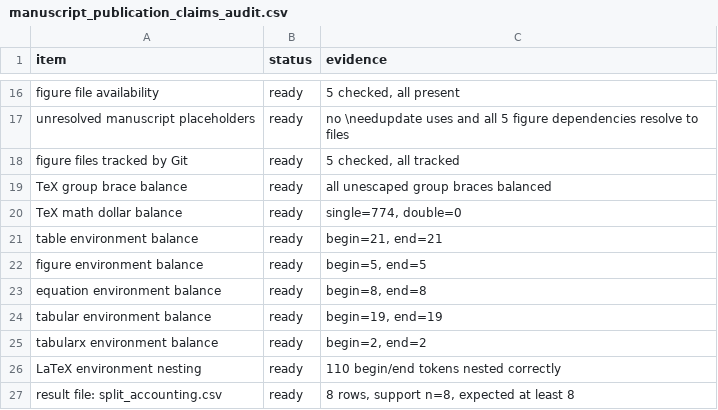
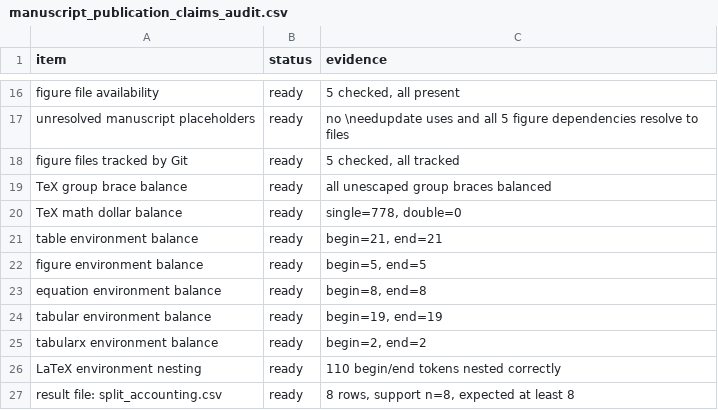
Before and after one commit to XialeiH/ReGraph-VLM, a CSV file: preproc_v0/repetition_familiarity/results/final_tables/manuscript_publication_claims_audit.csv, drawn as a sheet; only a part is shown, gaps mark what is left out.

```diff
--- a/preproc_v0/repetition_familiarity/results/final_tables/manuscript_publication_claims_audit.csv
+++ b/preproc_v0/repetition_familiarity/results/final_tables/manuscript_publication_claims_audit.csv
@@ -19,3 +19,3 @@ figure files tracked by Git,ready,"5 checked, all tracked"
 TeX group brace balance,ready,all unescaped group braces balanced
-TeX math dollar balance,ready,"single=774, double=0"
+TeX math dollar balance,ready,"single=778, double=0"
 table environment balance,ready,"begin=21, end=21"
```
Also changed, not shown: 4 other files.
